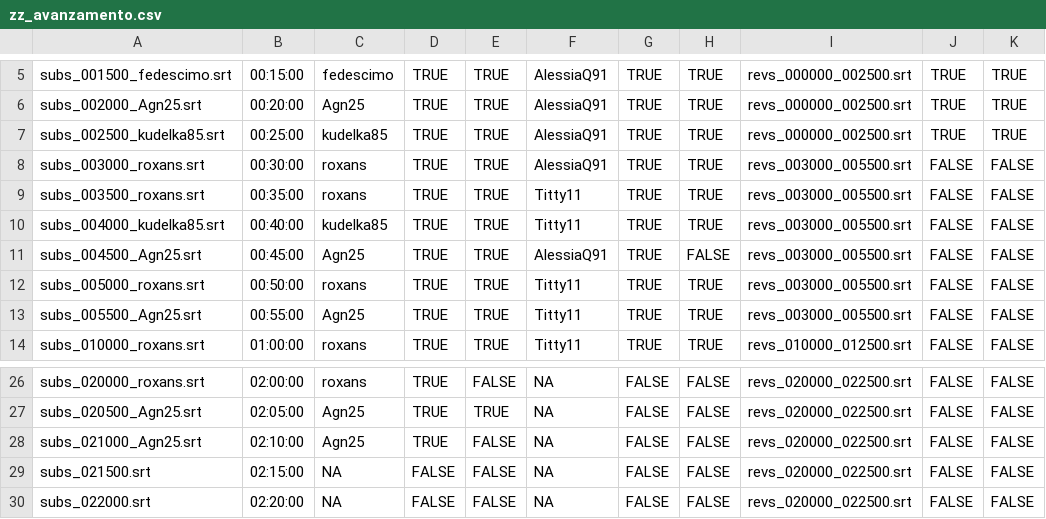
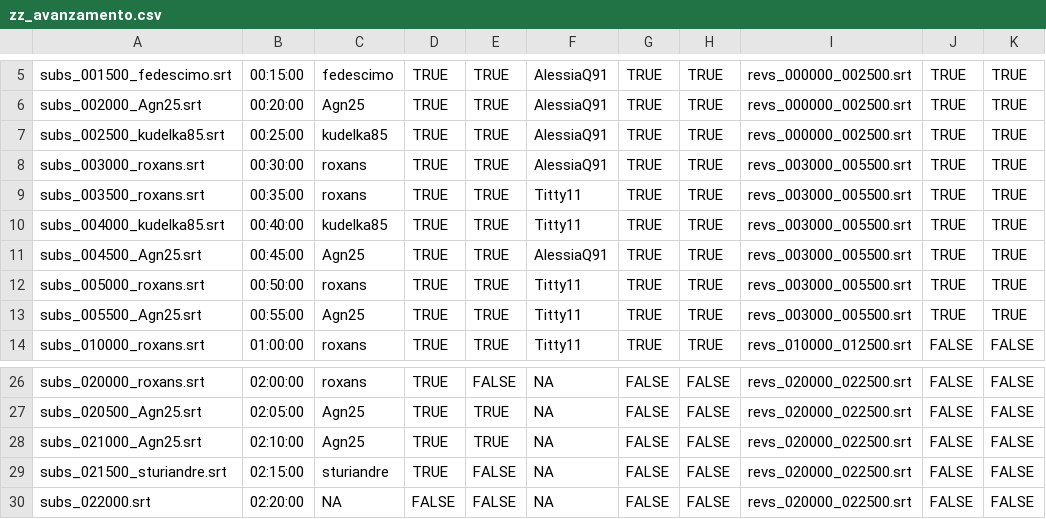
Before and after one commit to sturiandre/av_it_subs, a CSV file: subs/gymix/zz_avanzamento.csv, drawn as a sheet; only a part is shown, gaps mark what is left out; the diff names each change by its address in the sheet, - before the commit and + after, or states it on an @@ line.

```diff
--- a/subs/gymix/zz_avanzamento.csv
+++ b/subs/gymix/zz_avanzamento.csv
-J8:J13: FALSE
+J8:J13: TRUE
-K8:K13: FALSE
+K8:K13: TRUE
-H11: FALSE
+H11: TRUE
-E28: FALSE
+E28: TRUE
-A29: subs_021500.srt
+A29: subs_021500_sturiandre.srt
-C29: NA
+C29: sturiandre
-D29: FALSE
+D29: TRUE
```
Also changed, not shown: 2 other files.
